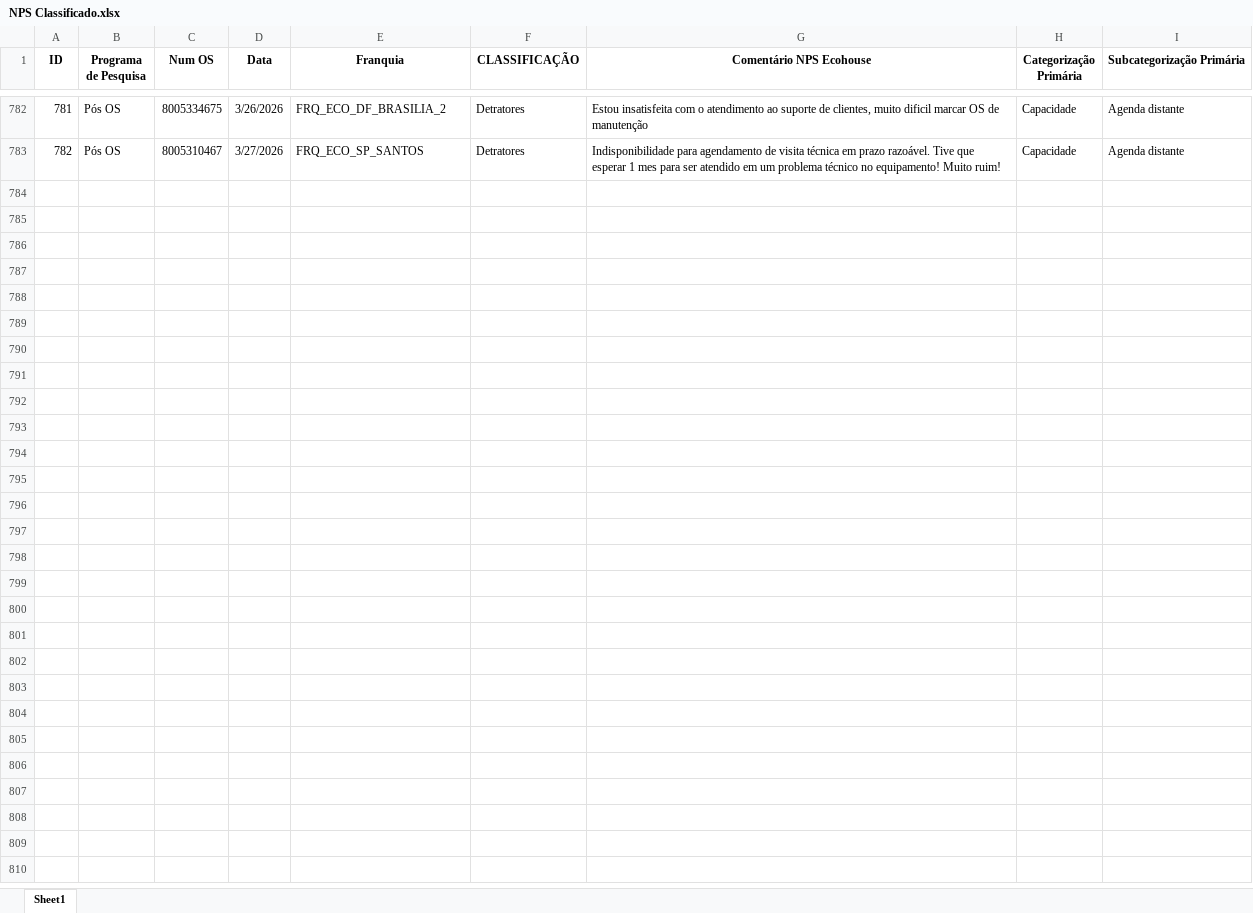
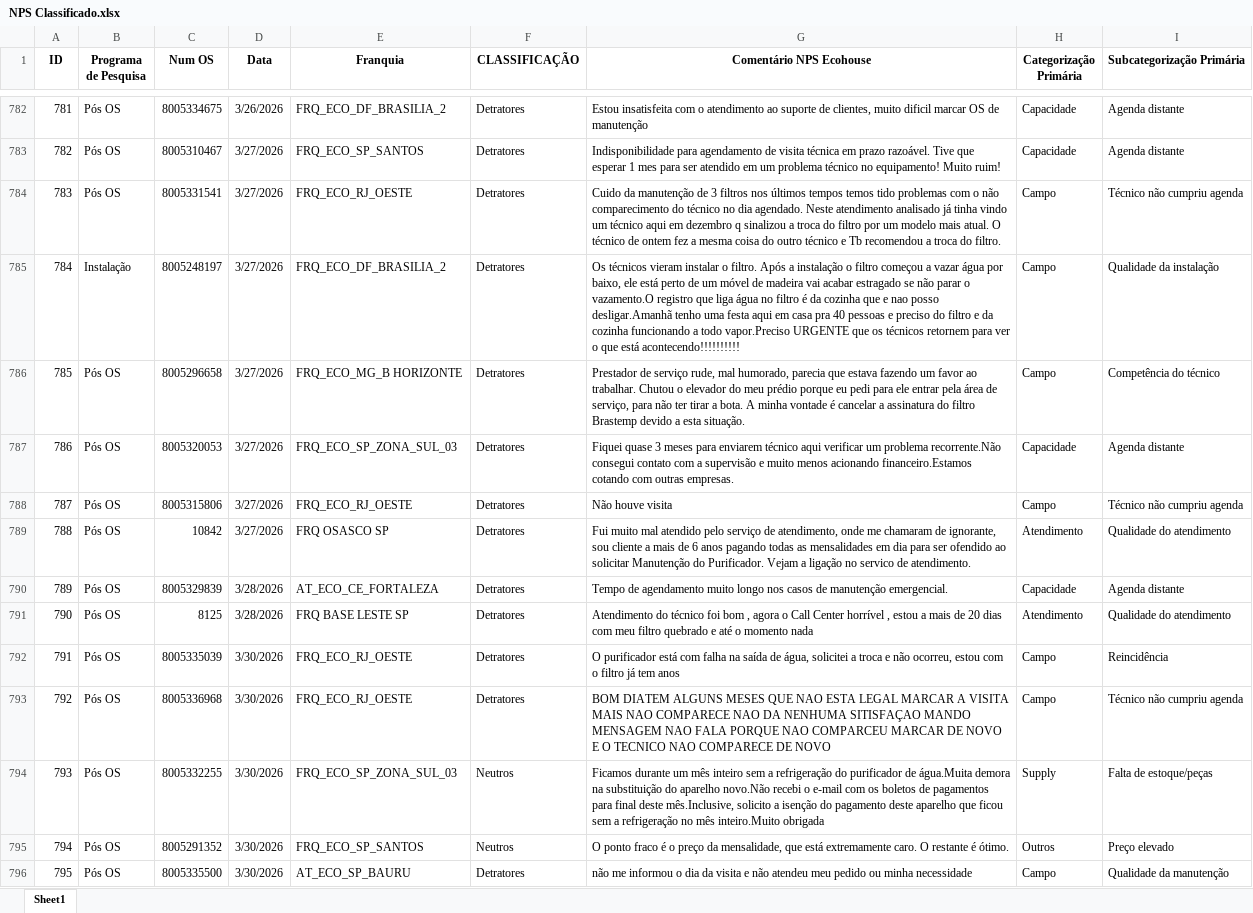
Before and after one commit to eduardacjr/NPSMedalliaequaltricsculligan, an Excel workbook: NPS Classificado.xlsx, sheet Sheet1, drawn as a sheet; only a part is shown, gaps mark what is left out; values as stored, in another font and other column widths than the file's, no borders; the diff covers the shown part only; the diff names each change by its address in the sheet, - before the commit and + after, or states it on an @@ line.

Commit message:
Atualizacao de arquivos - 01/04/2026 16:59:03,49

```diff
--- a/NPS Classificado.xlsx (sheet Sheet1)
+++ b/NPS Classificado.xlsx (sheet Sheet1)
+row 784: 783 | Pós OS | 8005331541 | 3/27/2026 | FRQ_ECO_RJ_OESTE | Detratores | Cuido da manutenção de 3 filtros nos últimos tempos temos tido problemas com o não comparecimento do técnico no dia agendado. Neste atendimento analisado já tinha vindo um técnico aqui em dezembro q sinalizou a troca do filtro por um modelo mais atual. O técnico de ontem fez a mesma coisa do outro técnico e Tb recomendou a troca do filtro. | Campo | Técnico não cumpriu agenda
+row 785: 784 | Instalação | 8005248197 | 3/27/2026 | FRQ_ECO_DF_BRASILIA_2 | Detratores | Os técnicos vieram instalar o filtro. Após a instalação o filtro começou a vazar água por baixo, ele está perto de um móvel de madeira vai acabar estragado se não parar o vazamento.O registro que liga água no filtro é da cozinha que e nao posso desligar.Amanhã tenho uma festa aqui em casa pra 40 pessoas e preciso do filtro e da cozinha funcionando a todo vapor.Preciso URGENTE que os técnicos retornem para ver o que está acontecendo!!!!!!!!!! | Campo | Qualidade da instalação
+row 786: 785 | Pós OS | 8005296658 | 3/27/2026 | FRQ_ECO_MG_B HORIZONTE | Detratores | Prestador de serviço rude, mal humorado, parecia que estava fazendo um favor ao trabalhar. Chutou o elevador do meu prédio porque eu pedi para ele entrar pela área de serviço, para não ter tirar a bota. A minha vontade é cancelar a assinatura do filtro Brastemp devido a esta situação. | Campo | Competência do técnico
+row 787: 786 | Pós OS | 8005320053 | 3/27/2026 | FRQ_ECO_SP_ZONA_SUL_03 | Detratores | Fiquei quase 3 meses para enviarem técnico aqui verificar um problema recorrente.Não consegui contato com a supervisão e muito menos acionando financeiro.Estamos cotando com outras empresas. | Capacidade | Agenda distante
+row 788: 787 | Pós OS | 8005315806 | 3/27/2026 | FRQ_ECO_RJ_OESTE | Detratores | Não houve visita | Campo | Técnico não cumpriu agenda
+row 789: 788 | Pós OS | 10842 | 3/27/2026 | FRQ OSASCO SP | Detratores | Fui muito mal atendido pelo serviço de atendimento, onde me chamaram de ignorante, sou cliente a mais de 6 anos pagando todas as mensalidades em dia para ser ofendido ao solicitar Manutenção do Purificador. Vejam a ligação no servico de atendimento. | Atendimento | Qualidade do atendimento
+row 790: 789 | Pós OS | 8005329839 | 3/28/2026 | AT_ECO_CE_FORTALEZA | Detratores | Tempo de agendamento muito longo nos casos de manutenção emergencial. | Capacidade | Agenda distante
+row 791: 790 | Pós OS | 8125 | 3/28/2026 | FRQ BASE LESTE SP | Detratores | Atendimento do técnico foi bom , agora o Call Center horrível , estou a mais de 20 dias com meu filtro quebrado e até o momento nada | Atendimento | Qualidade do atendimento
+row 792: 791 | Pós OS | 8005335039 | 3/30/2026 | FRQ_ECO_RJ_OESTE | Detratores | O purificador está com falha na saída de água, solicitei a troca e não ocorreu, estou com o filtro já tem anos | Campo | Reincidência
+row 793: 792 | Pós OS | 8005336968 | 3/30/2026 | FRQ_ECO_RJ_OESTE | Detratores | BOM DIATEM ALGUNS MESES QUE NAO ESTA LEGAL MARCAR A VISITA MAIS NAO COMPARECE NAO DA NENHUMA SITISFAÇAO MANDO MENSAGEM NAO FALA PORQUE NAO COMPARCEU MARCAR DE NOVO E O TECNICO NAO COMPARECE DE NOVO | Campo | Técnico não cumpriu agenda
+row 794: 793 | Pós OS | 8005332255 | 3/30/2026 | FRQ_ECO_SP_ZONA_SUL_03 | Neutros | Ficamos durante um mês inteiro sem a refrigeração do purificador de água.Muita demora na substituição do aparelho novo.Não recebi o e-mail com os boletos de pagamentos para final deste mês.Inclusive, solicito a isenção do pagamento deste aparelho que ficou sem a refrigeração no mês inteiro.Muito obrigada | Supply | Falta de estoque/peças
+row 795: 794 | Pós OS | 8005291352 | 3/30/2026 | FRQ_ECO_SP_SANTOS | Neutros | O ponto fraco é o preço da mensalidade, que está extremamente caro. O restante é ótimo. | Outros | Preço elevado
+row 796: 795 | Pós OS | 8005335500 | 3/30/2026 | AT_ECO_SP_BAURU | Detratores | não me informou o dia da visita e não atendeu meu pedido ou minha necessidade | Campo | Qualidade da manutenção
```
Also changed, not shown: 13 added rows elsewhere in this sheet, 2 other files.
